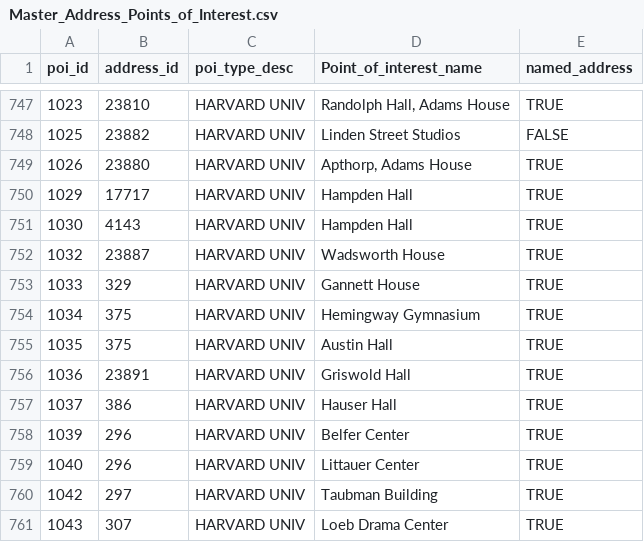
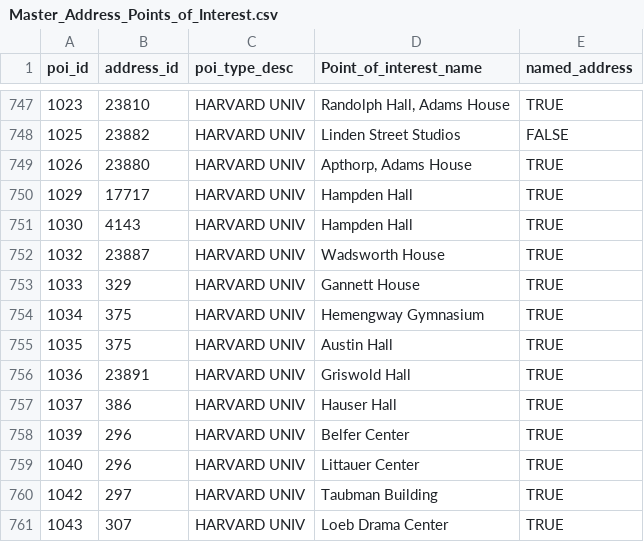
Before and after one commit to cambridgegis/cambridgegis_data, a CSV file: Address/Address_Points/Master_Address_Points_of_Interest.csv, drawn as a sheet; only a part is shown, gaps mark what is left out.

Commit message:
9 layers updated
Data updates for the following layers:

* ADDRESS_AddressPoints
* BASEMAP_Buildings
* BASEMAP_Driveways
* BASEMAP_ParkingLots
* BASEMAP_PrivateWalkways
* BASEMAP_PublicFootpaths
* BASEMAP_Sidewalks
* ENVIRONMENTAL_StreetTrees
* TRAFFIC_MeteredParkingSpaces

```diff
--- a/Address/Address_Points/Master_Address_Points_of_Interest.csv
+++ b/Address/Address_Points/Master_Address_Points_of_Interest.csv
@@ -753,3 +753,3 @@
 1033,329,HARVARD UNIV,Gannett House,TRUE
-1034,375,HARVARD UNIV,Hemingway Gymnasium,TRUE
+1034,375,HARVARD UNIV,Hemengway Gymnasium,TRUE
 1035,375,HARVARD UNIV,Austin Hall,TRUE
```
Also changed, not shown: 27 other files.
